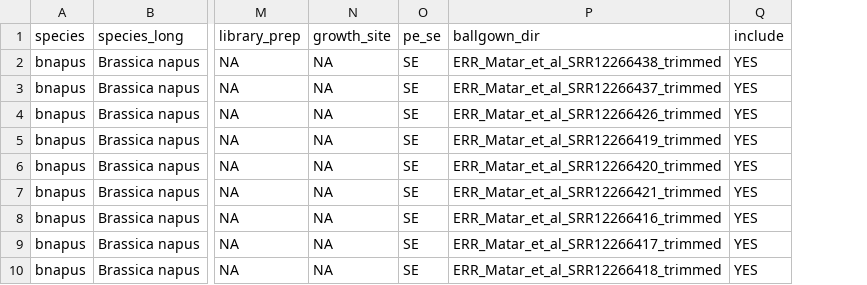
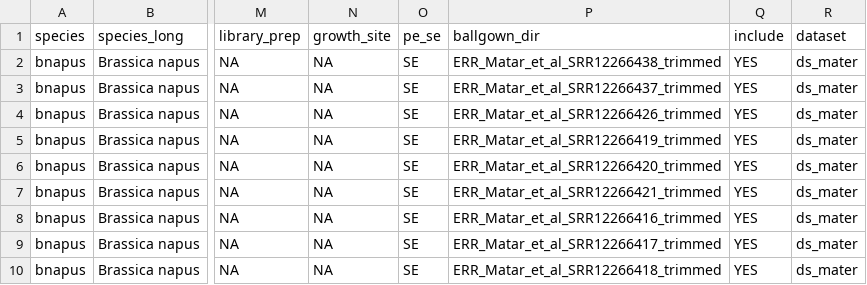
Before and after one commit to Gurpinder98/sample-db, a TSV file: sample_db_fake.tsv, drawn as a sheet; only a part is shown, gaps mark what is left out; the diff names each change by its address in the sheet, - before the commit and + after, or states it on an @@ line.

Commit message:
dataset

```diff
--- a/sample_db_fake.tsv
+++ b/sample_db_fake.tsv
+column R (dataset), rows 2-10: all ds_mater
```
